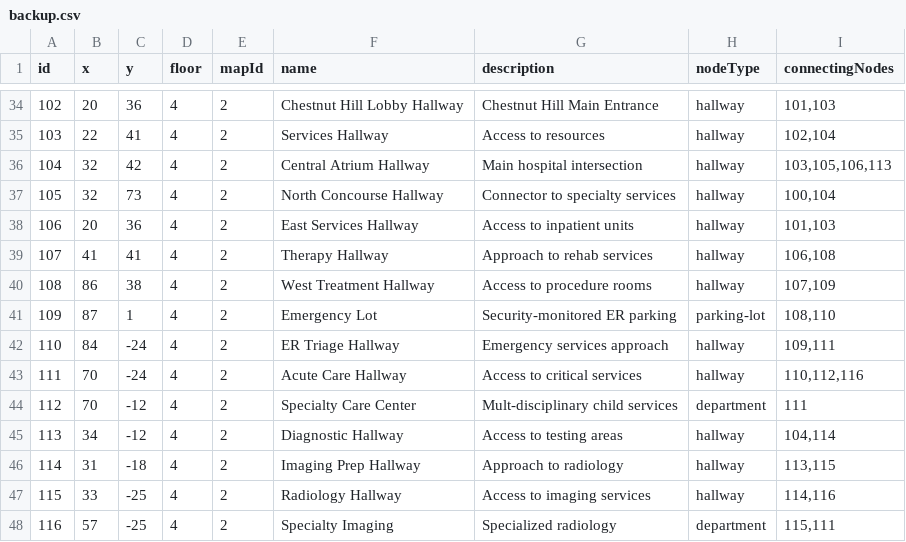
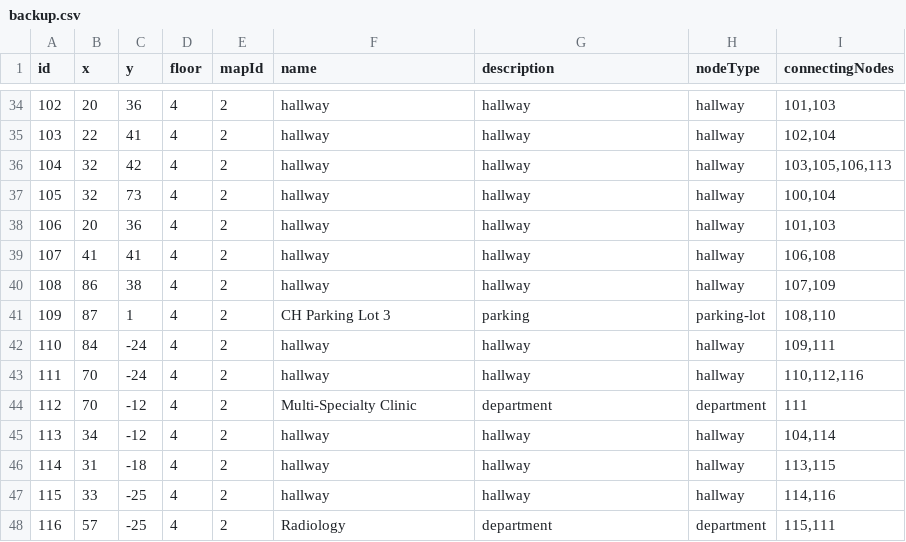
Before and after one commit to rohan908/team-o-copy, a CSV file: apps/backend/src/directoryBackup/backup.csv, drawn as a sheet; only a part is shown, gaps mark what is left out; the diff covers the shown part only.

Commit message:
merged main to branch

```diff
--- a/apps/backend/src/directoryBackup/backup.csv
+++ b/apps/backend/src/directoryBackup/backup.csv
@@ -34,15 +34,15 @@ id,x,y,floor,mapId,name,description,nodeType,connectingNodes
-102,20,36,4,2,Chestnut Hill Lobby Hallway,Chestnut Hill Main Entrance,hallway,"101,103"
-103,22,41,4,2,Services Hallway,Access to resources,hallway,"102,104"
-104,32,42,4,2,Central Atrium Hallway,Main hospital intersection,hallway,"103,105,106,113"
-105,32,73,4,2,North Concourse Hallway,Connector to specialty services,hallway,"100,104"
-106,20,36,4,2,East Services Hallway,Access to inpatient units,hallway,"101,103"
-107,41,41,4,2,Therapy Hallway,Approach to rehab services,hallway,"106,108"
-108,86,38,4,2,West Treatment Hallway,Access to procedure rooms,hallway,"107,109"
-109,87,1,4,2,Emergency Lot,Security-monitored ER parking,parking-lot,"108,110"
-110,84,-24,4,2,ER Triage Hallway,Emergency services approach,hallway,"109,111"
-111,70,-24,4,2,Acute Care Hallway,Access to critical services,hallway,"110,112,116"
-112,70,-12,4,2,Specialty Care Center,Mult-disciplinary child services,department,111
-113,34,-12,4,2,Diagnostic Hallway,Access to testing areas,hallway,"104,114"
-114,31,-18,4,2,Imaging Prep Hallway,Approach to radiology,hallway,"113,115"
-115,33,-25,4,2,Radiology Hallway,Access to imaging services,hallway,"114,116"
-116,57,-25,4,2,Specialty Imaging,Specialized radiology,department,"115,111"
+102,20,36,4,2,hallway,hallway,hallway,"101,103"
+103,22,41,4,2,hallway,hallway,hallway,"102,104"
+104,32,42,4,2,hallway,hallway,hallway,"103,105,106,113"
+105,32,73,4,2,hallway,hallway,hallway,"100,104"
+106,20,36,4,2,hallway,hallway,hallway,"101,103"
+107,41,41,4,2,hallway,hallway,hallway,"106,108"
+108,86,38,4,2,hallway,hallway,hallway,"107,109"
+109,87,1,4,2,CH Parking Lot 3,parking,parking-lot,"108,110"
+110,84,-24,4,2,hallway,hallway,hallway,"109,111"
+111,70,-24,4,2,hallway,hallway,hallway,"110,112,116"
+112,70,-12,4,2,Multi-Specialty Clinic,department,department,111
+113,34,-12,4,2,hallway,hallway,hallway,"104,114"
+114,31,-18,4,2,hallway,hallway,hallway,"113,115"
+115,33,-25,4,2,hallway,hallway,hallway,"114,116"
+116,57,-25,4,2,Radiology,department,department,"115,111"
```
Also changed, not shown: 64 edited cells elsewhere in this file.
